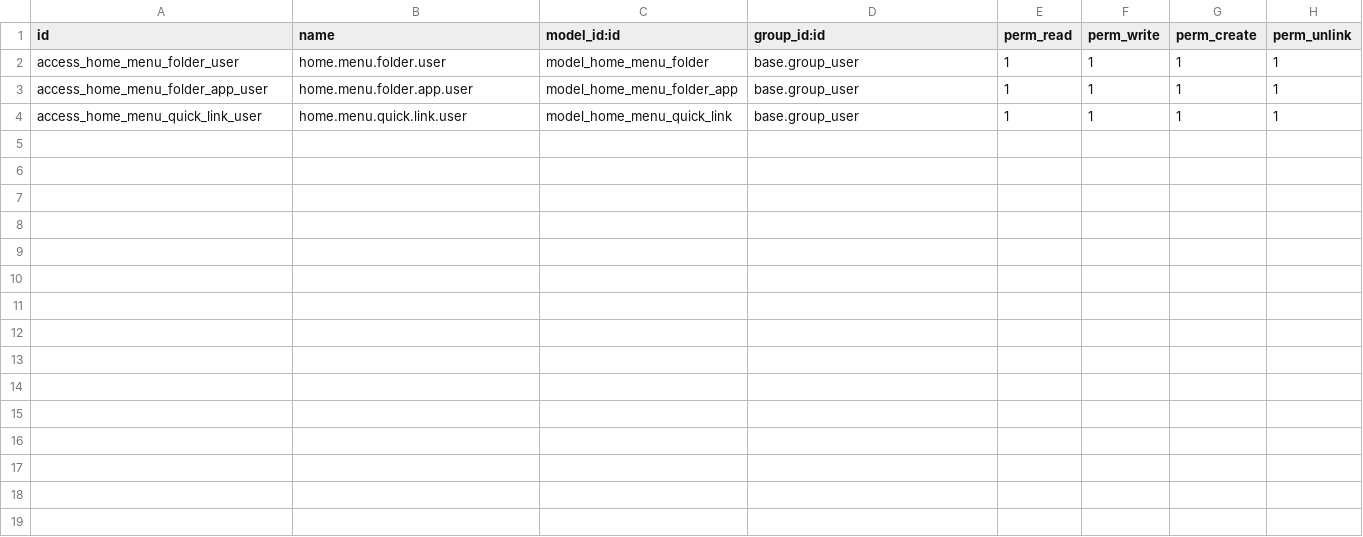
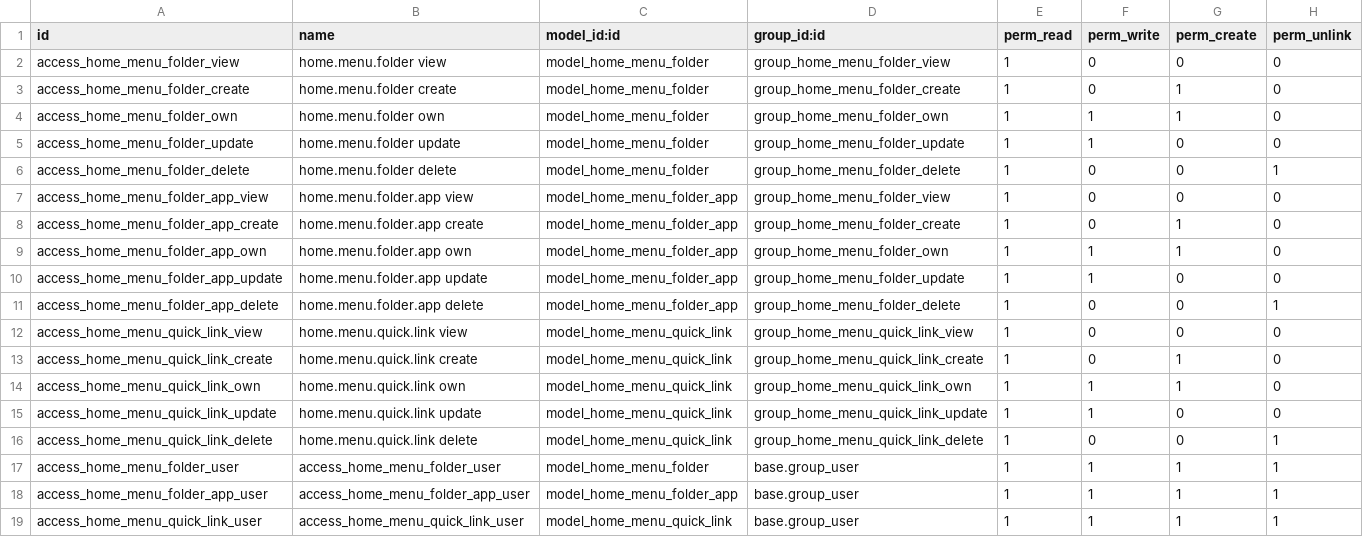
Before and after one commit to dan-cliff/system, a CSV file: web_home_menu/security/ir.model.access.csv, drawn as a sheet.

```diff
--- a/web_home_menu/security/ir.model.access.csv
+++ b/web_home_menu/security/ir.model.access.csv
@@ -1,4 +1,19 @@
 id,name,model_id:id,group_id:id,perm_read,perm_write,perm_create,perm_unlink
-access_home_menu_folder_user,home.menu.folder.user,model_home_menu_folder,base.group_user,1,1,1,1
-access_home_menu_folder_app_user,home.menu.folder.app.user,model_home_menu_folder_app,base.group_user,1,1,1,1
-access_home_menu_quick_link_user,home.menu.quick.link.user,model_home_menu_quick_link,base.group_user,1,1,1,1
+access_home_menu_folder_view,home.menu.folder view,model_home_menu_folder,group_home_menu_folder_view,1,0,0,0
+access_home_menu_folder_create,home.menu.folder create,model_home_menu_folder,group_home_menu_folder_create,1,0,1,0
+access_home_menu_folder_own,home.menu.folder own,model_home_menu_folder,group_home_menu_folder_own,1,1,1,0
+access_home_menu_folder_update,home.menu.folder update,model_home_menu_folder,group_home_menu_folder_update,1,1,0,0
+access_home_menu_folder_delete,home.menu.folder delete,model_home_menu_folder,group_home_menu_folder_delete,1,0,0,1
+access_home_menu_folder_app_view,home.menu.folder.app view,model_home_menu_folder_app,group_home_menu_folder_view,1,0,0,0
+access_home_menu_folder_app_create,home.menu.folder.app create,model_home_menu_folder_app,group_home_menu_folder_create,1,0,1,0
+access_home_menu_folder_app_own,home.menu.folder.app own,model_home_menu_folder_app,group_home_menu_folder_own,1,1,1,0
+access_home_menu_folder_app_update,home.menu.folder.app update,model_home_menu_folder_app,group_home_menu_folder_update,1,1,0,0
+access_home_menu_folder_app_delete,home.menu.folder.app delete,model_home_menu_folder_app,group_home_menu_folder_delete,1,0,0,1
+access_home_menu_quick_link_view,home.menu.quick.link view,model_home_menu_quick_link,group_home_menu_quick_link_view,1,0,0,0
+access_home_menu_quick_link_create,home.menu.quick.link create,model_home_menu_quick_link,group_home_menu_quick_link_create,1,0,1,0
+access_home_menu_quick_link_own,home.menu.quick.link own,model_home_menu_quick_link,group_home_menu_quick_link_own,1,1,1,0
+access_home_menu_quick_link_update,home.menu.quick.link update,model_home_menu_quick_link,group_home_menu_quick_link_update,1,1,0,0
+access_home_menu_quick_link_delete,home.menu.quick.link delete,model_home_menu_quick_link,group_home_menu_quick_link_delete,1,0,0,1
+access_home_menu_folder_user,access_home_menu_folder_user,model_home_menu_folder,base.group_user,1,1,1,1
+access_home_menu_folder_app_user,access_home_menu_folder_app_user,model_home_menu_folder_app,base.group_user,1,1,1,1
+access_home_menu_quick_link_user,access_home_menu_quick_link_user,model_home_menu_quick_link,base.group_user,1,1,1,1
```
Also changed, not shown: 6 other files.
